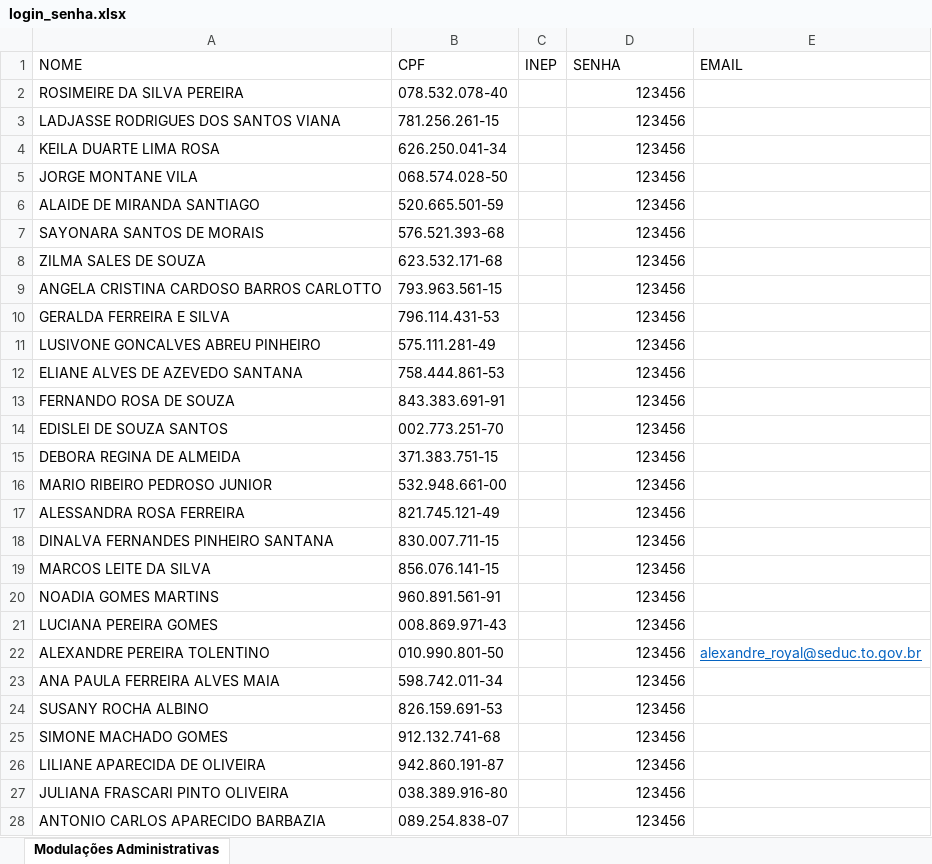
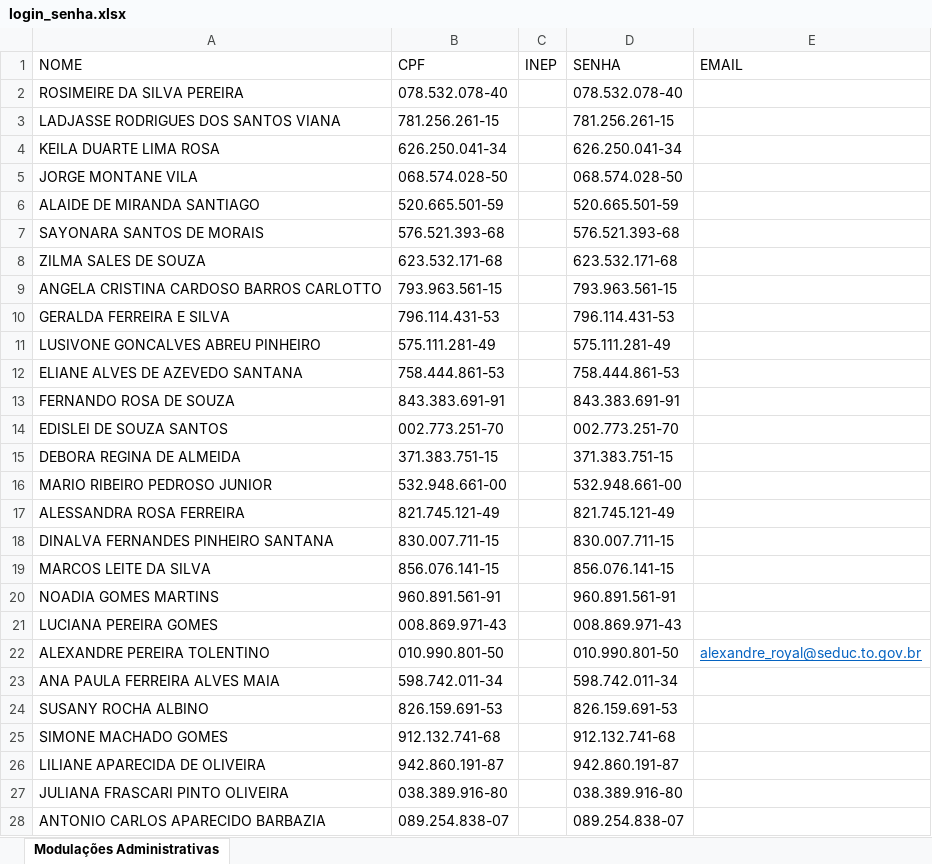
Before and after one commit to Alexanndre85DF/painel-sge-quarto-bimestre, an Excel workbook: login_senha.xlsx, sheet Modulações Administrativas, drawn as a sheet; only a part is shown; values as stored, in another font and other column widths than the file's, no borders; the diff covers the shown part only; the diff names each change by its address in the sheet, - before the commit and + after, or states it on an @@ line.

```diff
--- a/login_senha.xlsx (sheet Modulações Administrativas)
+++ b/login_senha.xlsx (sheet Modulações Administrativas)
-D2 (SENHA): 123456
+D2 (SENHA): 078.532.078-40
-D3 (SENHA): 123456
+D3 (SENHA): 781.256.261-15
-D4 (SENHA): 123456
+D4 (SENHA): 626.250.041-34
-D5 (SENHA): 123456
+D5 (SENHA): 068.574.028-50
-D6 (SENHA): 123456
+D6 (SENHA): 520.665.501-59
-D7 (SENHA): 123456
+D7 (SENHA): 576.521.393-68
-D8 (SENHA): 123456
+D8 (SENHA): 623.532.171-68
-D9 (SENHA): 123456
+D9 (SENHA): 793.963.561-15
-D10 (SENHA): 123456
+D10 (SENHA): 796.114.431-53
-D11 (SENHA): 123456
+D11 (SENHA): 575.111.281-49
-D12 (SENHA): 123456
+D12 (SENHA): 758.444.861-53
-D13 (SENHA): 123456
+D13 (SENHA): 843.383.691-91
-D14 (SENHA): 123456
+D14 (SENHA): 002.773.251-70
-D15 (SENHA): 123456
+D15 (SENHA): 371.383.751-15
-D16 (SENHA): 123456
+D16 (SENHA): 532.948.661-00
-D17 (SENHA): 123456
+D17 (SENHA): 821.745.121-49
-D18 (SENHA): 123456
+D18 (SENHA): 830.007.711-15
-D19 (SENHA): 123456
+D19 (SENHA): 856.076.141-15
-D20 (SENHA): 123456
+D20 (SENHA): 960.891.561-91
-D21 (SENHA): 123456
+D21 (SENHA): 008.869.971-43
-D22 (SENHA): 123456
+D22 (SENHA): 010.990.801-50
-D23 (SENHA): 123456
+D23 (SENHA): 598.742.011-34
-D24 (SENHA): 123456
+D24 (SENHA): 826.159.691-53
-D25 (SENHA): 123456
+D25 (SENHA): 912.132.741-68
-D26 (SENHA): 123456
+D26 (SENHA): 942.860.191-87
-D27 (SENHA): 123456
+D27 (SENHA): 038.389.916-80
-D28 (SENHA): 123456
+D28 (SENHA): 089.254.838-07
```
Also changed, not shown: other rows of this sheet.
